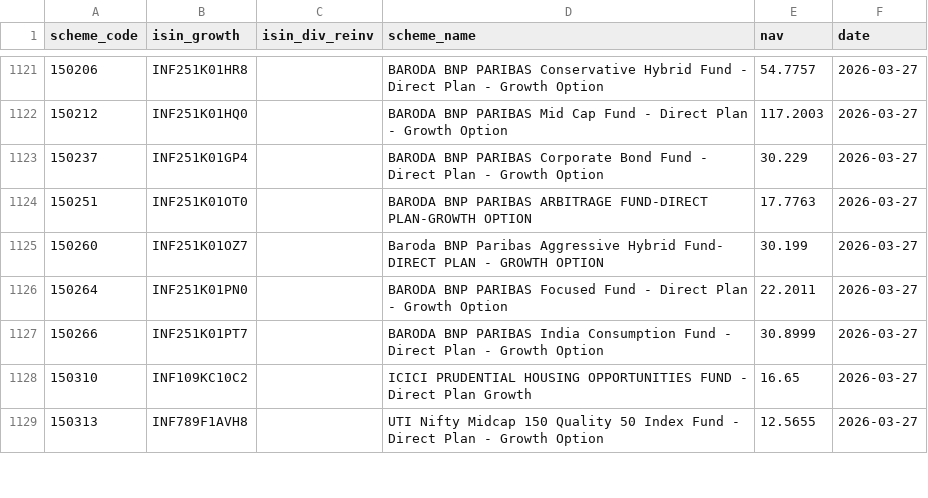
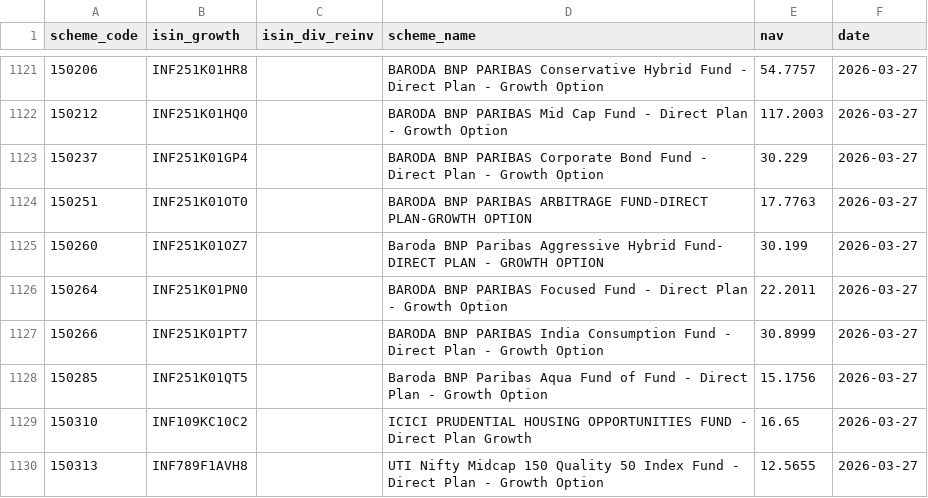
Before and after one commit to finfee-ai/nav-data-dump, a CSV file: data/daily/2026-03-27.csv, drawn as a sheet; only a part is shown, gaps mark what is left out; the diff names each change by its address in the sheet, - before the commit and + after, or states it on an @@ line.

```diff
--- a/data/daily/2026-03-27.csv
+++ b/data/daily/2026-03-27.csv
+row 1128: 150285 | INF251K01QT5 |  | Baroda BNP Paribas Aqua Fund of Fund - Direct Plan - Growth Option | 15.1756 | 2026-03-27
```
Also changed, not shown: data/latest.csv, 4 other files.
